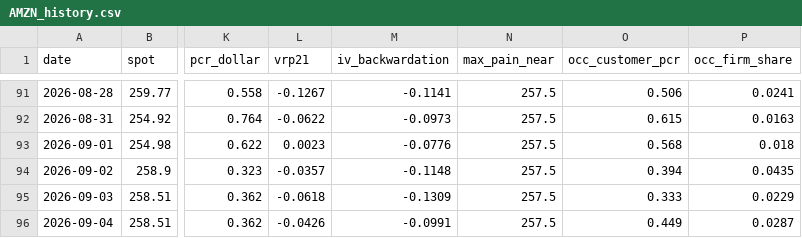
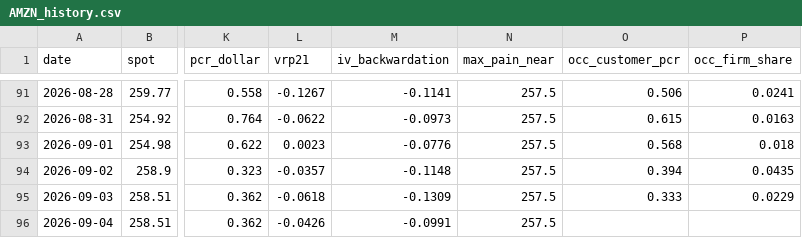
Before and after one commit to dsh0920-sys/Repository-name-options-dashboard, a CSV file: data/history/AMZN_history.csv, drawn as a sheet; only a part is shown, gaps mark what is left out; the diff names each change by its address in the sheet, - before the commit and + after, or states it on an @@ line.

```diff
--- a/data/history/AMZN_history.csv
+++ b/data/history/AMZN_history.csv
-O96 (occ_customer_pcr): 0.449
+O96 (occ_customer_pcr): (empty)
-P96 (occ_firm_share): 0.0287
+P96 (occ_firm_share): (empty)
```
Also changed, not shown: data/history/CRWV_history.csv, data/history/GOOGL_history.csv, 25 other files.
